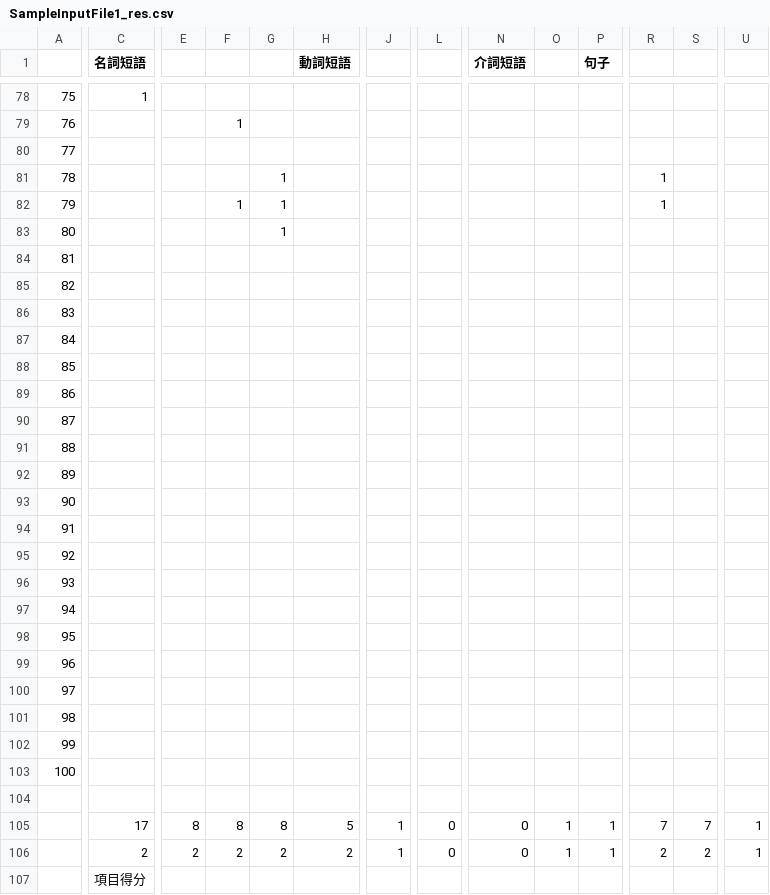
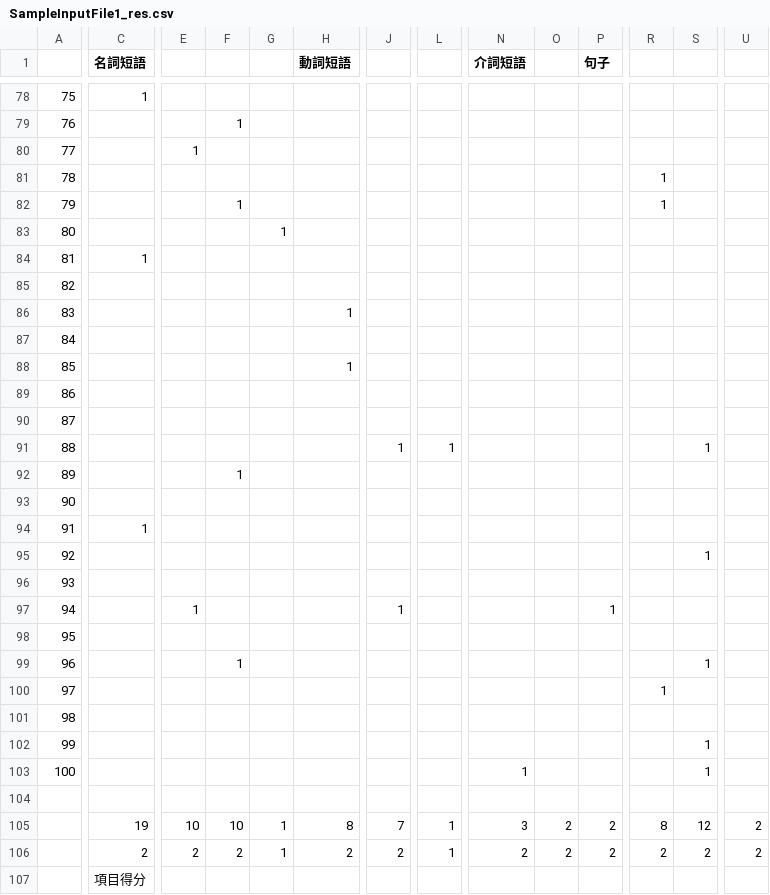
Before and after one commit to Normal-OJ/Corpus-Backend, a CSV file: src/maps/sample/SampleInputFile1_res.csv, drawn as a sheet; only a part is shown, gaps mark what is left out; removed rows and columns are numbered as before the commit, all else as after; rows hold the shown columns only; the diff covers the shown part only; the diff names each change by its address in the sheet, - before the commit and + after, or states it on an @@ line.

```diff
--- a/src/maps/sample/SampleInputFile1_res.csv
+++ b/src/maps/sample/SampleInputFile1_res.csv
-E80: (empty)
+E80: 1
-G81:G82: 1
+G81:G82: (empty)
-C84 (名詞短語): (empty)
+C84 (名詞短語): 1
-H86 (動詞短語): (empty)
+H86 (動詞短語): 1
-H88 (動詞短語): (empty)
+H88 (動詞短語): 1
-J91: (empty)
+J91: 1
-L91: (empty)
+L91: 1
-S91: (empty)
+S91: 1
-F92: (empty)
+F92: 1
-C94 (名詞短語): (empty)
+C94 (名詞短語): 1
-S95: (empty)
+S95: 1
-E97: (empty)
+E97: 1
-J97: (empty)
+J97: 1
-P97 (句子): (empty)
+P97 (句子): 1
-F99: (empty)
+F99: 1
-S99: (empty)
+S99: 1
-R100: (empty)
+R100: 1
-S102:S103: (empty)
+S102:S103: 1
-N103 (介詞短語): (empty)
+N103 (介詞短語): 1
-row 105:  | 17 | 8 | 8 | 8 | 5 | 1 | 0 | 0 | 1 | 1 | 7 | 7 | 1
+row 105:  | 19 | 10 | 10 | 1 | 8 | 7 | 1 | 3 | 2 | 2 | 8 | 12 | 2
-G106: 2
+G106: 1
-J106: 1
+J106: 2
-L106: 0
+L106: 1
-N106 (介詞短語): 0
+N106 (介詞短語): 2
-O106: 1
+O106: 2
-P106 (句子): 1
+P106 (句子): 2
-U106: 1
+U106: 2
```
Also changed, not shown: 5 added rows, 5 removed rows and 14 edited cells elsewhere in this file, src/maps/sample/SampleInputFile2_res.csv, src/maps/sample/SampleInputFile3_res.csv, 26 other files.
